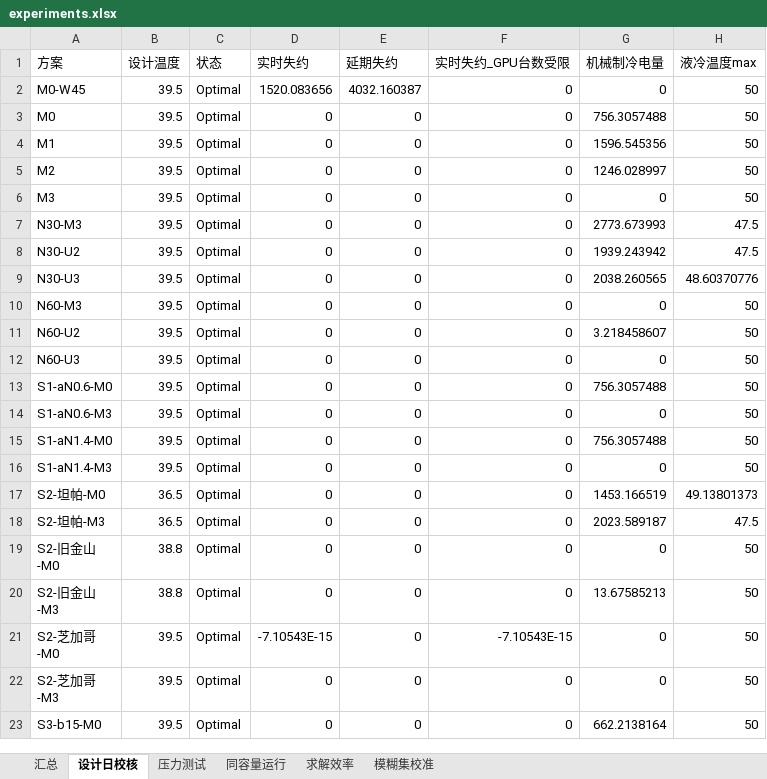
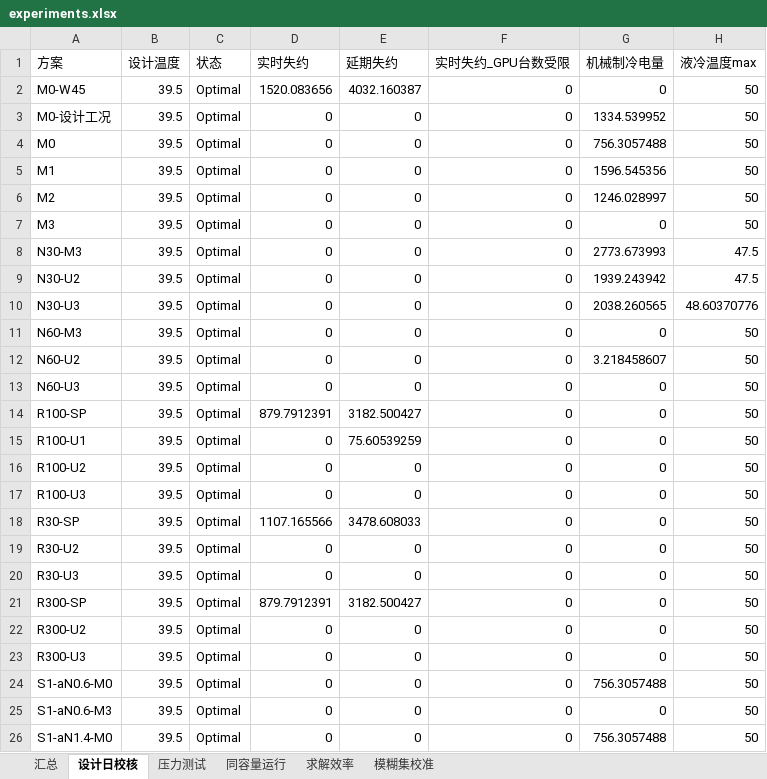
Before and after one commit to cadcc716/yelendatacenter, an Excel workbook: results/exp/experiments.xlsx, sheet 设计日校核, drawn as a sheet; only a part is shown; the shorter side is filled out with more unchanged rows; values as stored, in another font and other column widths than the file's, no borders; the diff names each change by its address in the sheet, - before the commit and + after, or states it on an @@ line.

```diff
--- a/results/exp/experiments.xlsx (sheet 设计日校核)
+++ b/results/exp/experiments.xlsx (sheet 设计日校核)
+row 3: M0-设计工况 | 39.5 | Optimal | 0 | 0 | 0 | 1334.539952 | 50
+row 14: R100-SP | 39.5 | Optimal | 879.7912391 | 3182.500427 | 0 | 0 | 50
+row 15: R100-U1 | 39.5 | Optimal | 0 | 75.60539259 | 0 | 0 | 50
+row 16: R100-U2 | 39.5 | Optimal | 0 | 0 | 0 | 0 | 50
+row 17: R100-U3 | 39.5 | Optimal | 0 | 0 | 0 | 0 | 50
+row 18: R30-SP | 39.5 | Optimal | 1107.165566 | 3478.608033 | 0 | 0 | 50
+row 19: R30-U2 | 39.5 | Optimal | 0 | 0 | 0 | 0 | 50
+row 20: R30-U3 | 39.5 | Optimal | 0 | 0 | 0 | 0 | 50
+row 21: R300-SP | 39.5 | Optimal | 879.7912391 | 3182.500427 | 0 | 0 | 50
+row 22: R300-U2 | 39.5 | Optimal | 0 | 0 | 0 | 0 | 50
+row 23: R300-U3 | 39.5 | Optimal | 0 | 0 | 0 | 0 | 50
```
Also changed, not shown: sheet 汇总, sheet 压力测试, 3 other files.
